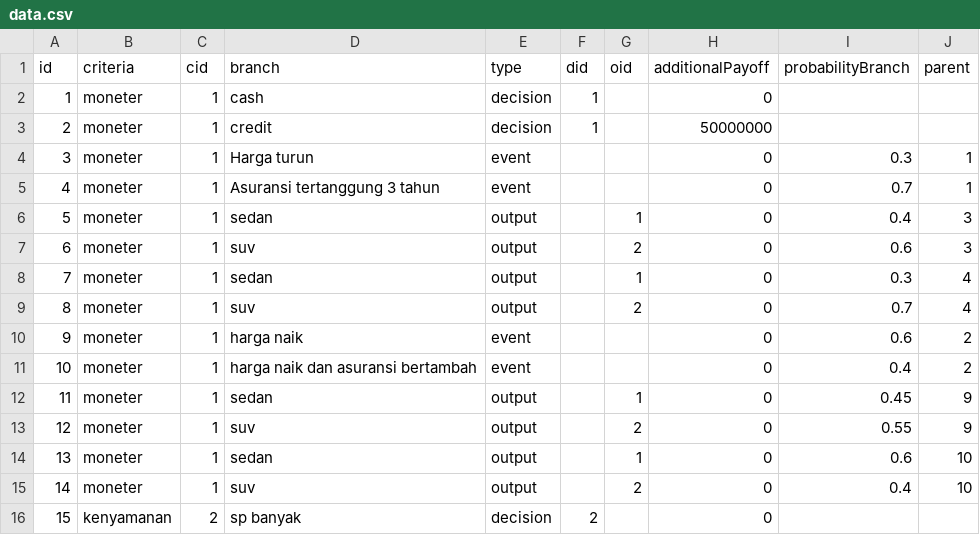
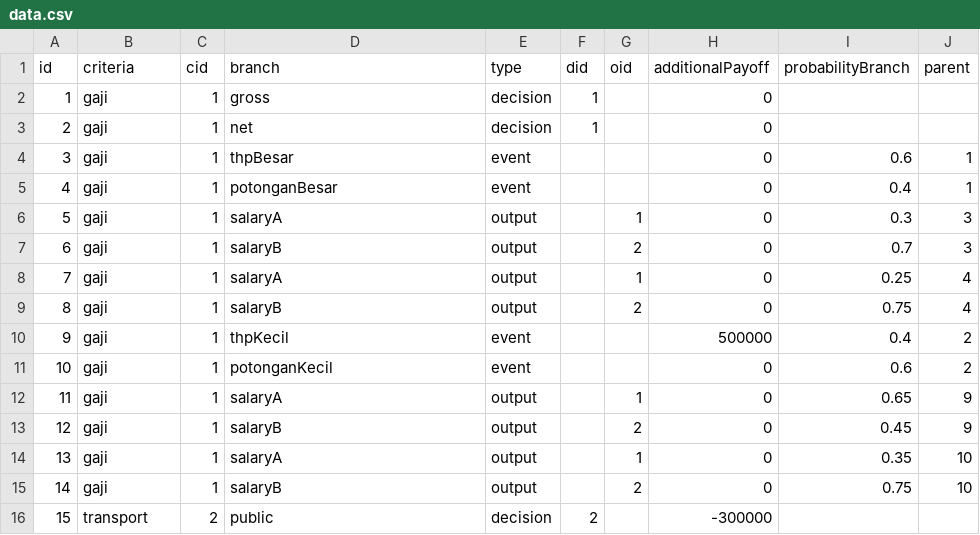
Before and after one commit to ilhamnurpratama/W-Method, a CSV file: data.csv, drawn as a sheet; only a part is shown; the diff covers the shown part only.

```diff
--- a/data.csv
+++ b/data.csv
@@ -1,16 +1,16 @@
 id,criteria,cid,branch,type,did,oid,additionalPayoff,probabilityBranch,parent
-1,moneter,1,cash,decision,1,,0,,
-2,moneter,1,credit,decision,1,,50000000,,
-3,moneter,1,Harga turun,event,,,0,0.3,1
-4,moneter,1,Asuransi tertanggung 3 tahun,event,,,0,0.7,1
-5,moneter,1,sedan,output,,1,0,0.4,3
-6,moneter,1,suv,output,,2,0,0.6,3
-7,moneter,1,sedan,output,,1,0,0.3,4
-8,moneter,1,suv,output,,2,0,0.7,4
-9,moneter,1,harga naik,event,,,0,0.6,2
-10,moneter,1,harga naik dan asuransi bertambah,event,,,0,0.4,2
-11,moneter,1,sedan,output,,1,0,0.45,9
-12,moneter,1,suv,output,,2,0,0.55,9
-13,moneter,1,sedan,output,,1,0,0.6,10
-14,moneter,1,suv,output,,2,0,0.4,10
-15,kenyamanan,2,sp banyak,decision,2,,0,,
+1,gaji,1,gross,decision,1,,0,,
+2,gaji,1,net,decision,1,,0,,
+3,gaji,1,thpBesar,event,,,0,0.6,1
+4,gaji,1,potonganBesar,event,,,0,0.4,1
+5,gaji,1,salaryA,output,,1,0,0.3,3
+6,gaji,1,salaryB,output,,2,0,0.7,3
+7,gaji,1,salaryA,output,,1,0,0.25,4
+8,gaji,1,salaryB,output,,2,0,0.75,4
+9,gaji,1,thpKecil,event,,,500000,0.4,2
+10,gaji,1,potonganKecil,event,,,0,0.6,2
+11,gaji,1,salaryA,output,,1,0,0.65,9
+12,gaji,1,salaryB,output,,2,0,0.45,9
+13,gaji,1,salaryA,output,,1,0,0.35,10
+14,gaji,1,salaryB,output,,2,0,0.75,10
+15,transport,2,public,decision,2,,-300000,,
```
Also changed, not shown: 58 edited cells elsewhere in this file, 7 other files.
